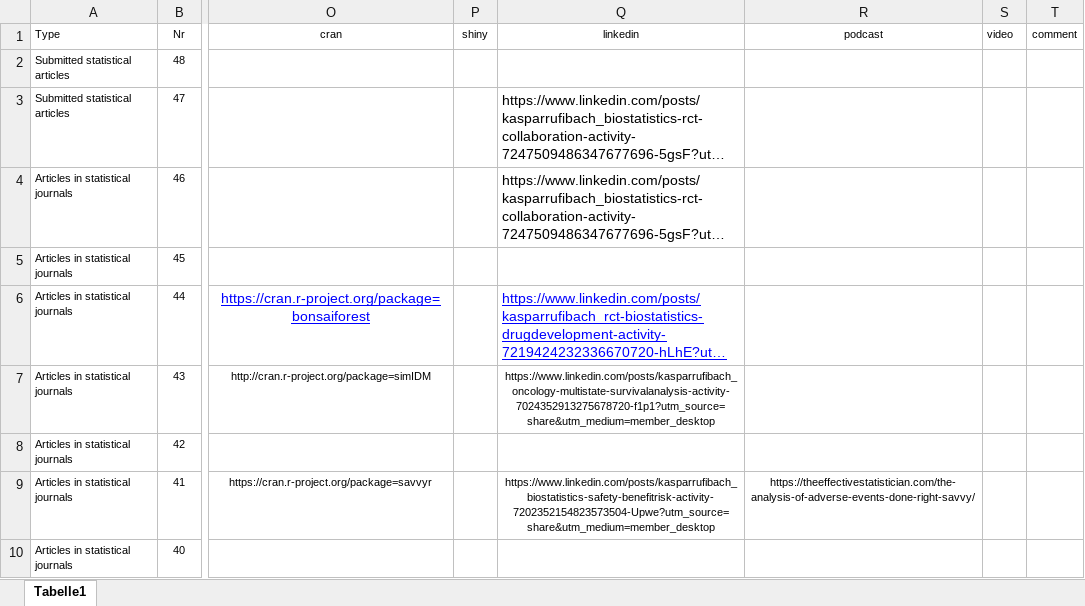
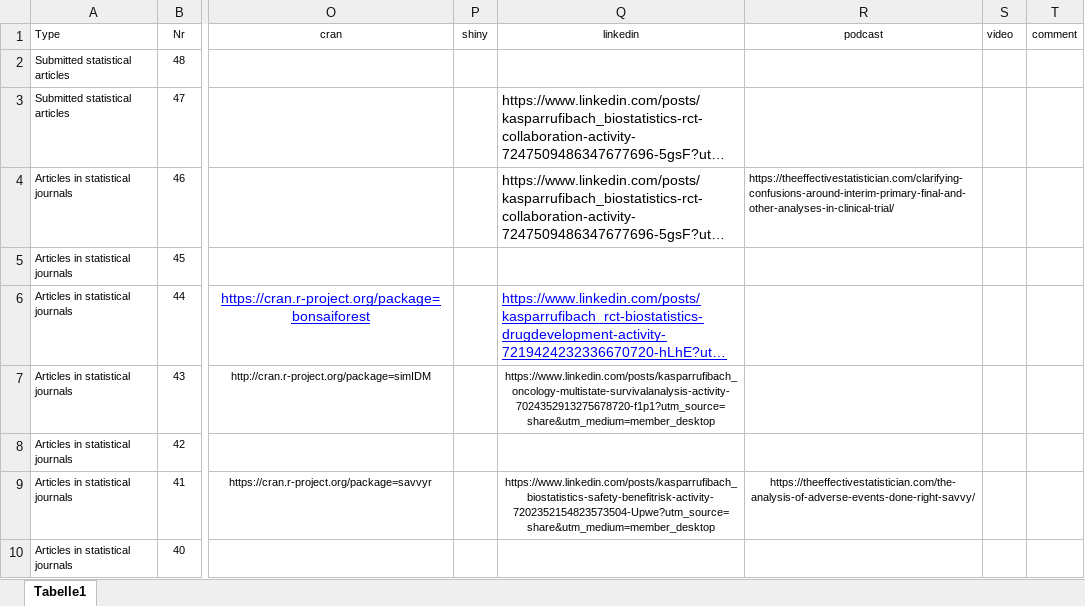
Before and after one commit to numbersman77/kasparrufibach, an Excel workbook: data/publications.xlsx, sheet Tabelle1, drawn as a sheet; only a part is shown, gaps mark what is left out; long unchanged cells end in …; values as stored, in another font and other column widths than the file's, no borders; the diff names each change by its address in the sheet, - before the commit and + after, or states it on an @@ line.

```diff
--- a/data/publications.xlsx (sheet Tabelle1)
+++ b/data/publications.xlsx (sheet Tabelle1)
-R4 (podcast): (empty)
+R4 (podcast): https://theeffectivestatistician.com/clarifying-confusions-around-interim-primary-final-and-other-analyses-in-clinical-trial/
```
Also changed, not shown: 4 other files.
